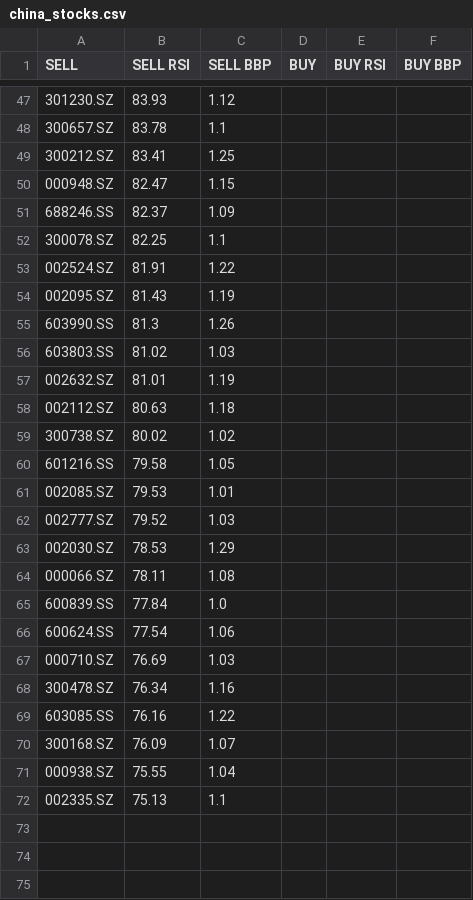
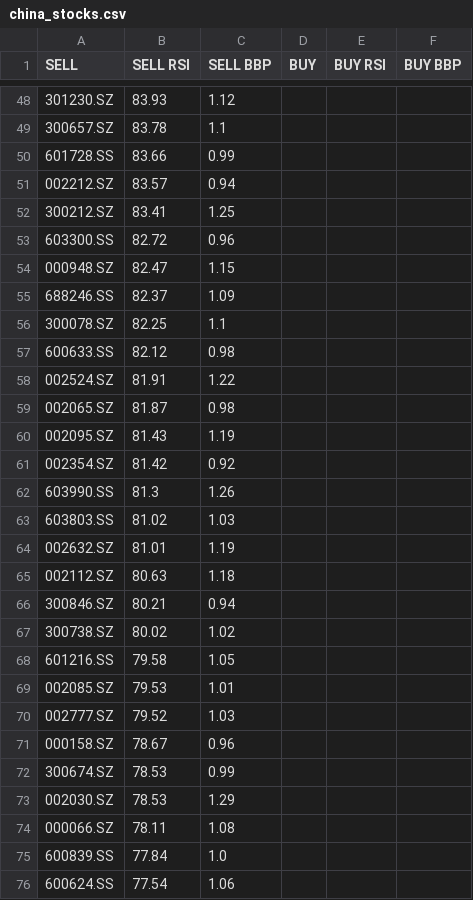
Before and after one commit to stockseer/stockseer.github.io, a CSV file: china_stocks.csv, drawn as a sheet; only a part is shown, gaps mark what is left out; the shorter side is filled out with more unchanged rows; the diff covers the shown part only.

```diff
--- a/china_stocks.csv
+++ b/china_stocks.csv
@@ -48,3 +49,6 @@ SELL,SELL RSI,SELL BBP,BUY,BUY RSI,BUY BBP
 300657.SZ,83.78,1.1,,,
+601728.SS,83.66,0.99,,,
+002212.SZ,83.57,0.94,,,
 300212.SZ,83.41,1.25,,,
+603300.SS,82.72,0.96,,,
 000948.SZ,82.47,1.15,,,
@@ -52,4 +56,7 @@ SELL,SELL RSI,SELL BBP,BUY,BUY RSI,BUY BBP
 300078.SZ,82.25,1.1,,,
+600633.SS,82.12,0.98,,,
 002524.SZ,81.91,1.22,,,
+002065.SZ,81.87,0.98,,,
 002095.SZ,81.43,1.19,,,
+002354.SZ,81.42,0.92,,,
 603990.SS,81.3,1.26,,,
@@ -58,2 +65,3 @@ SELL,SELL RSI,SELL BBP,BUY,BUY RSI,BUY BBP
 002112.SZ,80.63,1.18,,,
+300846.SZ,80.21,0.94,,,
 300738.SZ,80.02,1.02,,,
@@ -62,2 +70,4 @@ SELL,SELL RSI,SELL BBP,BUY,BUY RSI,BUY BBP
 002777.SZ,79.52,1.03,,,
+000158.SZ,78.67,0.96,,,
+300674.SZ,78.53,0.99,,,
 002030.SZ,78.53,1.29,,,
```
Also changed, not shown: 14 added rows and 1 removed row elsewhere in this file, usa_stocks.csv, 2 other files.
